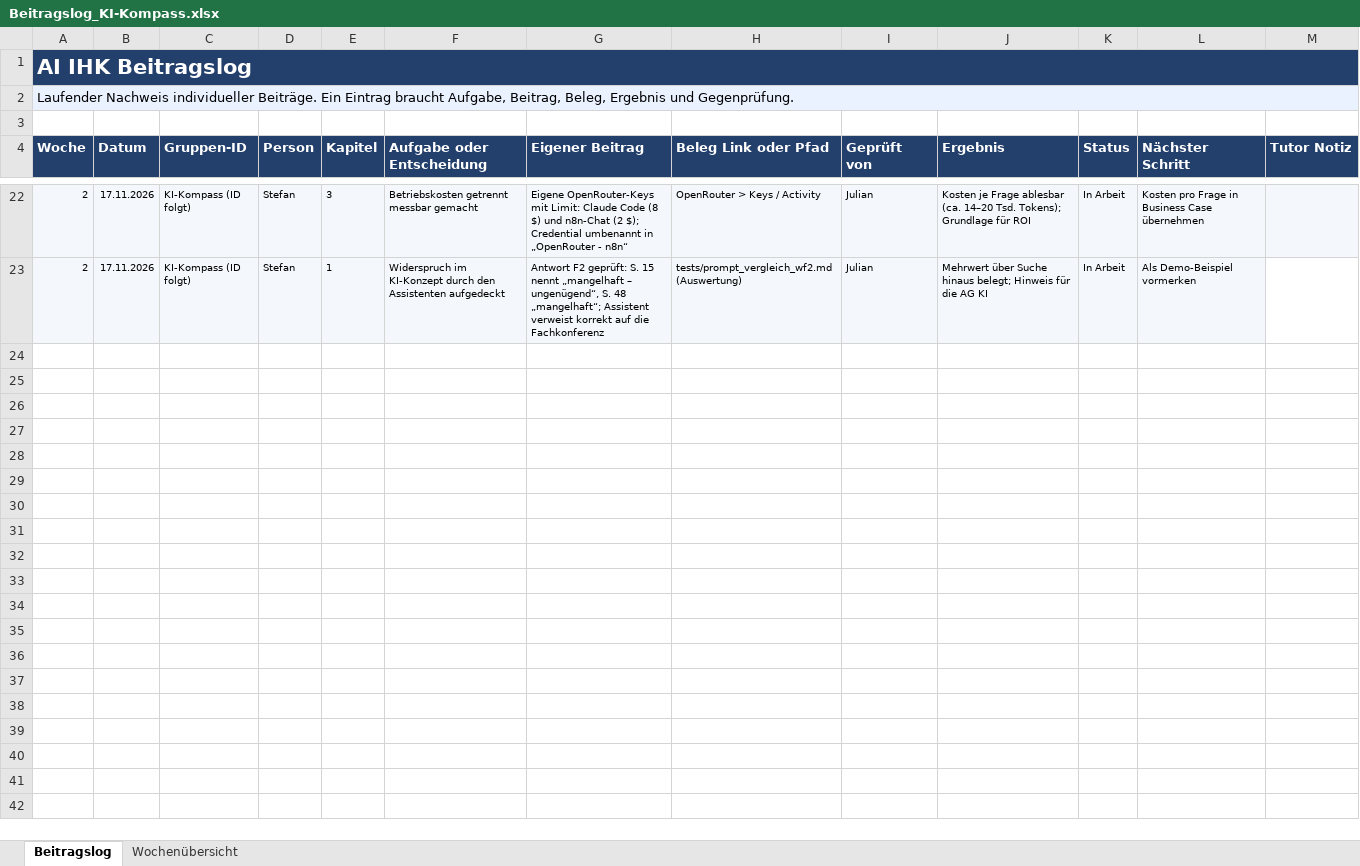
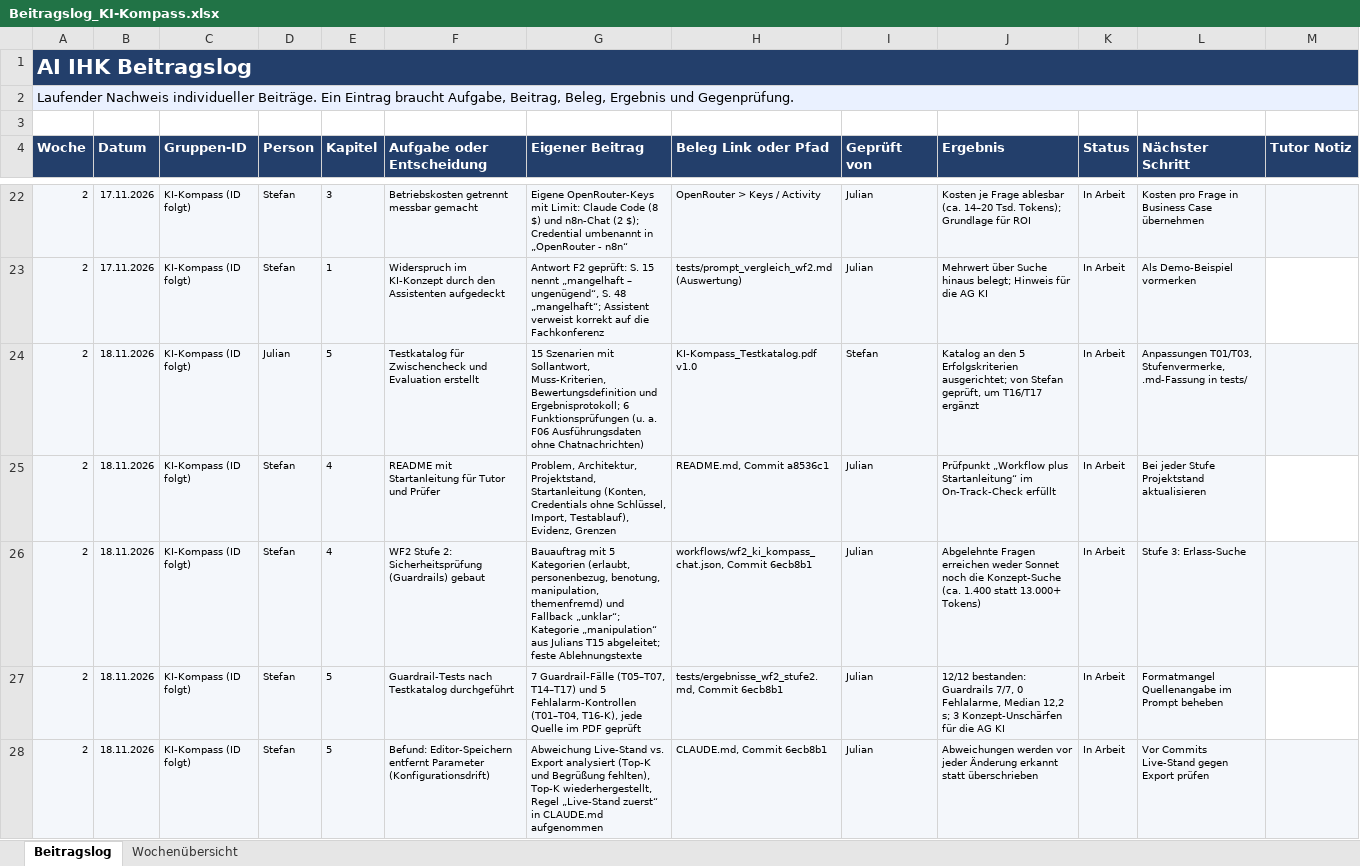
Before and after one commit to stefan-heinzel/ki-kompass, an Excel workbook: docs/Beitragslog_KI-Kompass.xlsx, sheet Beitragslog, drawn as a sheet; only a part is shown, gaps mark what is left out; values as stored, in another font and other column widths than the file's, no borders; conditional formats not drawn; the diff names each change by its address in the sheet, - before the commit and + after, or states it on an @@ line.

```diff
--- a/docs/Beitragslog_KI-Kompass.xlsx (sheet Beitragslog)
+++ b/docs/Beitragslog_KI-Kompass.xlsx (sheet Beitragslog)
+row 24: 2 | 18.11.2026 | KI-Kompass (ID folgt) | Julian | 5 | Testkatalog für Zwischencheck und Evaluation erstellt | 15 Szenarien mit Sollantwort, Muss-Kriterien, Bewertungsdefinition und Ergebnisprotokoll; 6 Funktionsprüfungen (u. a. F06 Ausführungsdaten ohne Chatnachrichten) | KI-Kompass_Testkatalog.pdf v1.0 | Stefan | Katalog an den 5 Erfolgskriterien ausgerichtet; von Stefan geprüft, um T16/T17 ergänzt | In Arbeit | Anpassungen T01/T03, Stufenvermerke, .md-Fassung in tests/
+row 25: 2 | 18.11.2026 | KI-Kompass (ID folgt) | Stefan | 4 | README mit Startanleitung für Tutor und Prüfer | Problem, Architektur, Projektstand, Startanleitung (Konten, Credentials ohne Schlüssel, Import, Testablauf), Evidenz, Grenzen | README.md, Commit a8536c1 | Julian | Prüfpunkt „Workflow plus Startanleitung“ im On-Track-Check erfüllt | In Arbeit | Bei jeder Stufe Projektstand aktualisieren
+row 26: 2 | 18.11.2026 | KI-Kompass (ID folgt) | Stefan | 4 | WF2 Stufe 2: Sicherheitsprüfung (Guardrails) gebaut | Bauauftrag mit 5 Kategorien (erlaubt, personenbezug, benotung, manipulation, themenfremd) und Fallback „unklar“; Kategorie „manipulation“ aus Julians T15 abgeleitet; feste Ablehnungstexte | workflows/wf2_ki_kompass_chat.json, Commit 6ecb8b1 | Julian | Abgelehnte Fragen erreichen weder Sonnet noch die Konzept-Suche (ca. 1.400 statt 13.000+ Tokens) | In Arbeit | Stufe 3: Erlass-Suche
+row 27: 2 | 18.11.2026 | KI-Kompass (ID folgt) | Stefan | 5 | Guardrail-Tests nach Testkatalog durchgeführt | 7 Guardrail-Fälle (T05–T07, T14–T17) und 5 Fehlalarm-Kontrollen (T01–T04, T16-K), jede Quelle im PDF geprüft | tests/ergebnisse_wf2_stufe2.md, Commit 6ecb8b1 | Julian | 12/12 bestanden: Guardrails 7/7, 0 Fehlalarme, Median 12,2 s; 3 Konzept-Unschärfen für die AG KI | In Arbeit | Formatmangel Quellenangabe im Prompt beheben
+row 28: 2 | 18.11.2026 | KI-Kompass (ID folgt) | Stefan | 5 | Befund: Editor-Speichern entfernt Parameter (Konfigurationsdrift) | Abweichung Live-Stand vs. Export analysiert (Top-K und Begrüßung fehlten), Top-K wiederhergestellt, Regel „Live-Stand zuerst“ in CLAUDE.md aufgenommen | CLAUDE.md, Commit 6ecb8b1 | Julian | Abweichungen werden vor jeder Änderung erkannt statt überschrieben | In Arbeit | Vor Commits Live-Stand gegen Export prüfen
```
